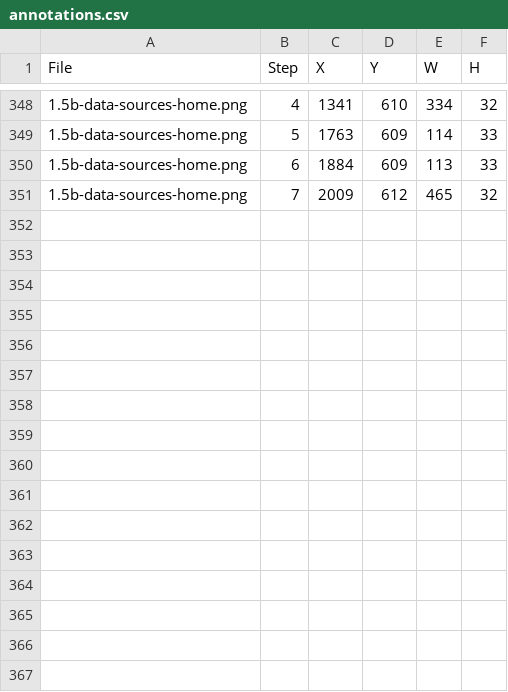
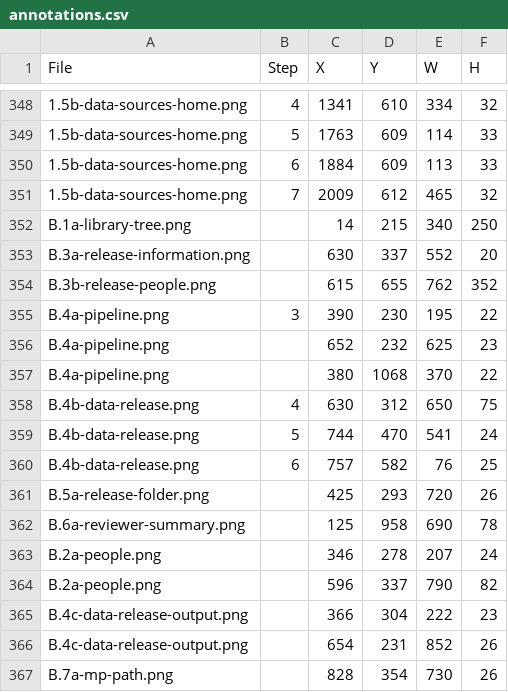
Before and after one commit to bsleeter/lucasCore, a CSV file: docs/guide/annotations.csv, drawn as a sheet; only a part is shown, gaps mark what is left out.

```diff
--- a/docs/guide/annotations.csv
+++ b/docs/guide/annotations.csv
@@ -351 +351,17 @@ File,Step,X,Y,W,H
 1.5b-data-sources-home.png,7,2009,612,465,32
+B.1a-library-tree.png,,14,215,340,250
+B.3a-release-information.png,,630,337,552,20
+B.3b-release-people.png,,615,655,762,352
+B.4a-pipeline.png,3,390,230,195,22
+B.4a-pipeline.png,,652,232,625,23
+B.4a-pipeline.png,,380,1068,370,22
+B.4b-data-release.png,4,630,312,650,75
+B.4b-data-release.png,5,744,470,541,24
+B.4b-data-release.png,6,757,582,76,25
+B.5a-release-folder.png,,425,293,720,26
+B.6a-reviewer-summary.png,,125,958,690,78
+B.2a-people.png,,346,278,207,24
+B.2a-people.png,,596,337,790,82
+B.4c-data-release-output.png,,366,304,222,23
+B.4c-data-release-output.png,,654,231,852,26
+B.7a-mp-path.png,,828,354,730,26
```
Also changed, not shown: defaults/metadata/record-defaults.csv, docs/guide/crops.csv, 25 other files.
